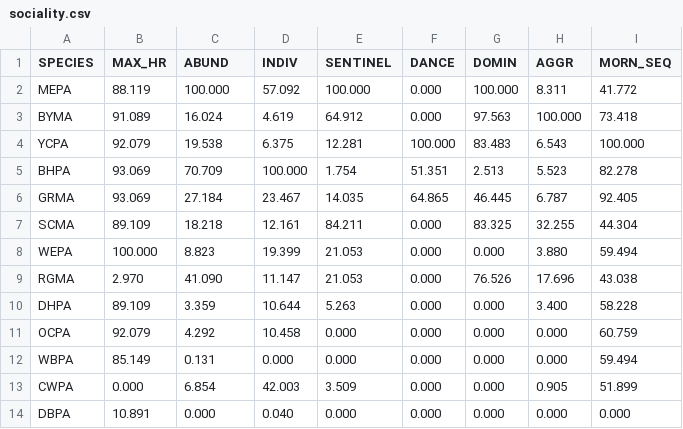
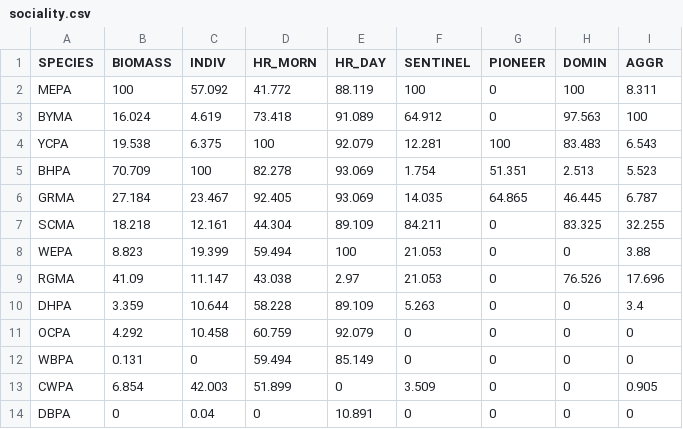
Before and after one commit to vanhoutan/colpa_flock, a CSV file: data/sociality.csv, drawn as a sheet; removed rows and columns are numbered as before the commit, all else as after; the diff names each change by its address in the sheet, - before the commit and + after, or states it on an @@ line.

Commit message:
add viz
revised sociality summary outputs

```diff
--- a/data/sociality.csv
+++ b/data/sociality.csv
-column B (MAX_HR), rows 2-14: 88.119 | 91.089 | 92.079 | 93.069 | 93.069 | 89.109 | 100.000 | 2.970 | 89.109 | 92.079 | 85.149 | 0.000 | 10.891
+column D (HR_MORN), rows 2-14: 41.772 | 73.418 | 100 | 82.278 | 92.405 | 44.304 | 59.494 | 43.038 | 58.228 | 60.759 | 59.494 | 51.899 | 0
+column E (HR_DAY), rows 2-14: 88.119 | 91.089 | 92.079 | 93.069 | 93.069 | 89.109 | 100 | 2.97 | 89.109 | 92.079 | 85.149 | 0 | 10.891
-column F (DANCE), rows 2-14: 0.000 | 0.000 | 100.000 | 51.351 | 64.865 | 0.000 | 0.000 | 0.000 | 0.000 | 0.000 | 0.000 | 0.000 | 0.000
+column G (PIONEER), rows 2-14: 0 | 0 | 100 | 51.351 | 64.865 | 0 | 0 | 0 | 0 | 0 | 0 | 0 | 0
-column I (MORN_SEQ), rows 2-14: 41.772 | 73.418 | 100.000 | 82.278 | 92.405 | 44.304 | 59.494 | 43.038 | 58.228 | 60.759 | 59.494 | 51.899 | 0.000
-B1: ABUND
+B1: BIOMASS
-B2 (BIOMASS): 100.000
+B2 (BIOMASS): 100
-F2 (SENTINEL): 100.000
+F2 (SENTINEL): 100
-H2 (DOMIN): 100.000
+H2 (DOMIN): 100
-I3 (AGGR): 100.000
+I3 (AGGR): 100
-C5 (INDIV): 100.000
+C5 (INDIV): 100
-H8 (DOMIN): 0.000
+H8 (DOMIN): 0
-I8 (AGGR): 3.880
+I8 (AGGR): 3.88
-B9 (BIOMASS): 41.090
+B9 (BIOMASS): 41.09
-H10:H14 (DOMIN): 0.000
+H10:H14 (DOMIN): 0
-I10 (AGGR): 3.400
+I10 (AGGR): 3.4
-F11:F12 (SENTINEL): 0.000
+F11:F12 (SENTINEL): 0
-I11:I12 (AGGR): 0.000
+I11:I12 (AGGR): 0
-C12 (INDIV): 0.000
+C12 (INDIV): 0
-B14 (BIOMASS): 0.000
+B14 (BIOMASS): 0
-C14 (INDIV): 0.040
+C14 (INDIV): 0.04
-F14 (SENTINEL): 0.000
+F14 (SENTINEL): 0
-I14 (AGGR): 0.000
+I14 (AGGR): 0
```
Also changed, not shown: 2 other files.
